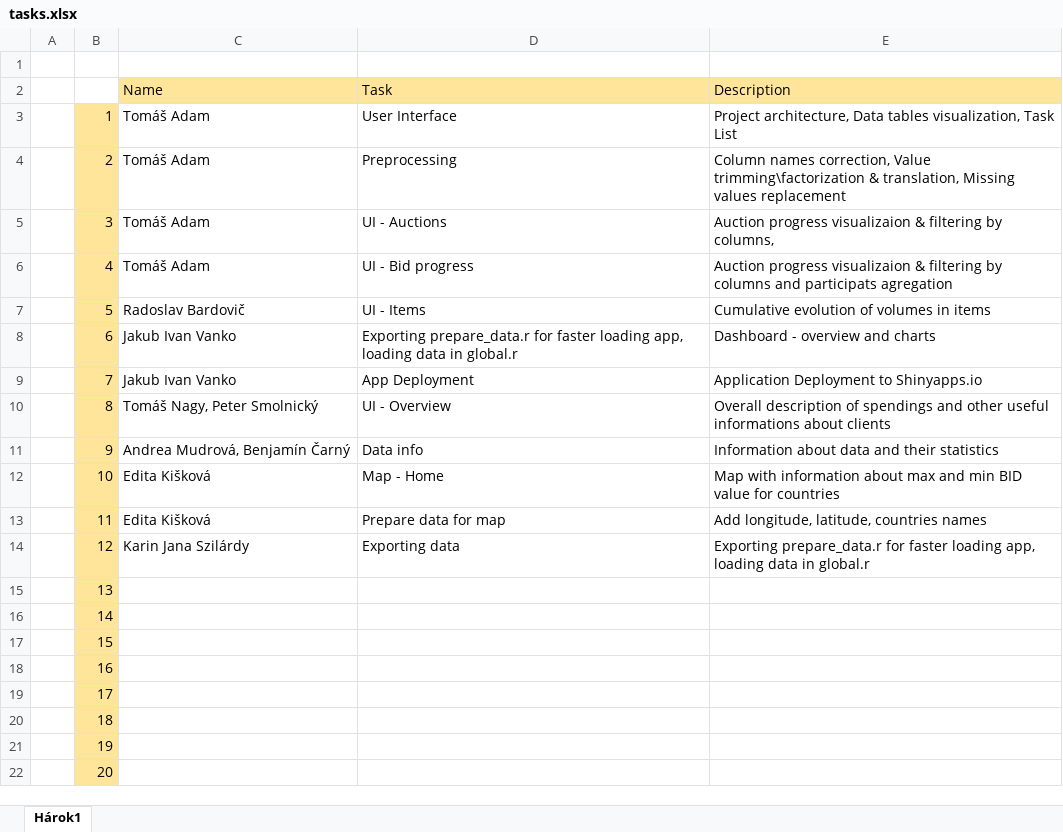
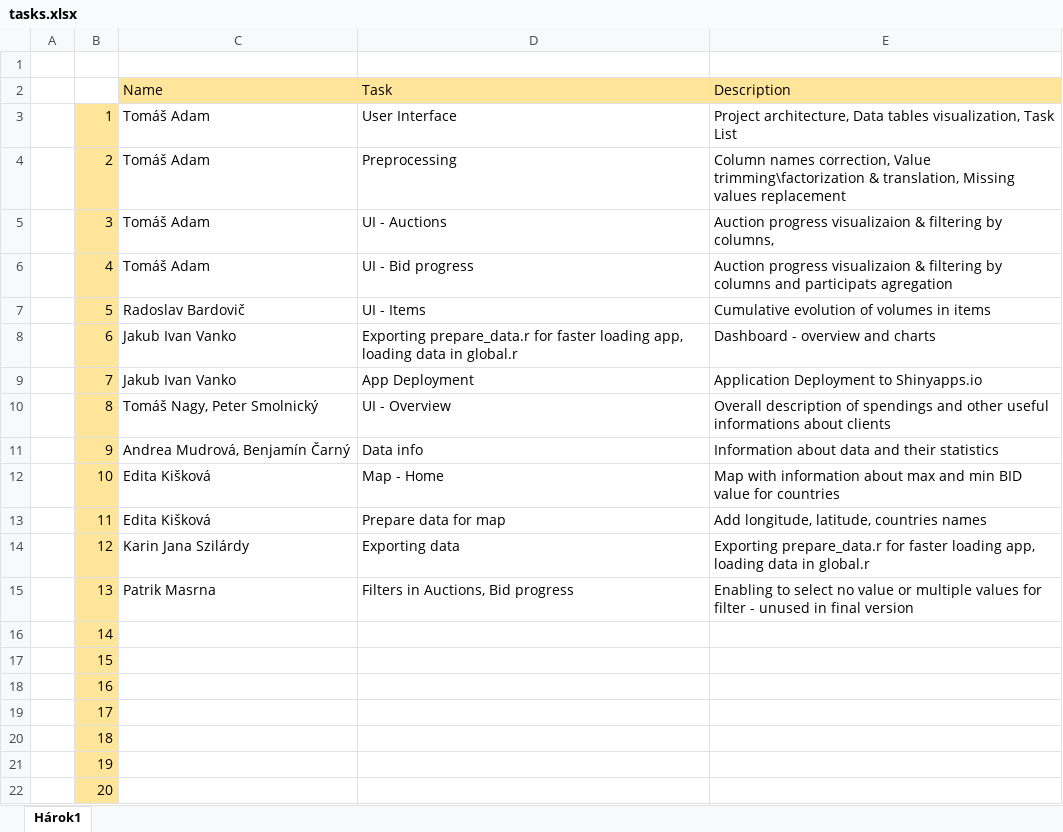
Before and after one commit to Coder-mano/Auctions-Visualization, an Excel workbook: tasks.xlsx, sheet Hárok1, drawn as a sheet; values as stored, in another font and other column widths than the file's, no borders; the diff names each change by its address in the sheet, - before the commit and + after, or states it on an @@ line.

Commit message:
Replace tasks.xlsx

```diff
--- a/tasks.xlsx (sheet Hárok1)
+++ b/tasks.xlsx (sheet Hárok1)
-C15: (empty)
+C15: Patrik Masrna
-D15: (empty)
+D15: Filters in Auctions, Bid progress
-E15: (empty)
+E15: Enabling to select no value or multiple values for filter - unused in final version
```
